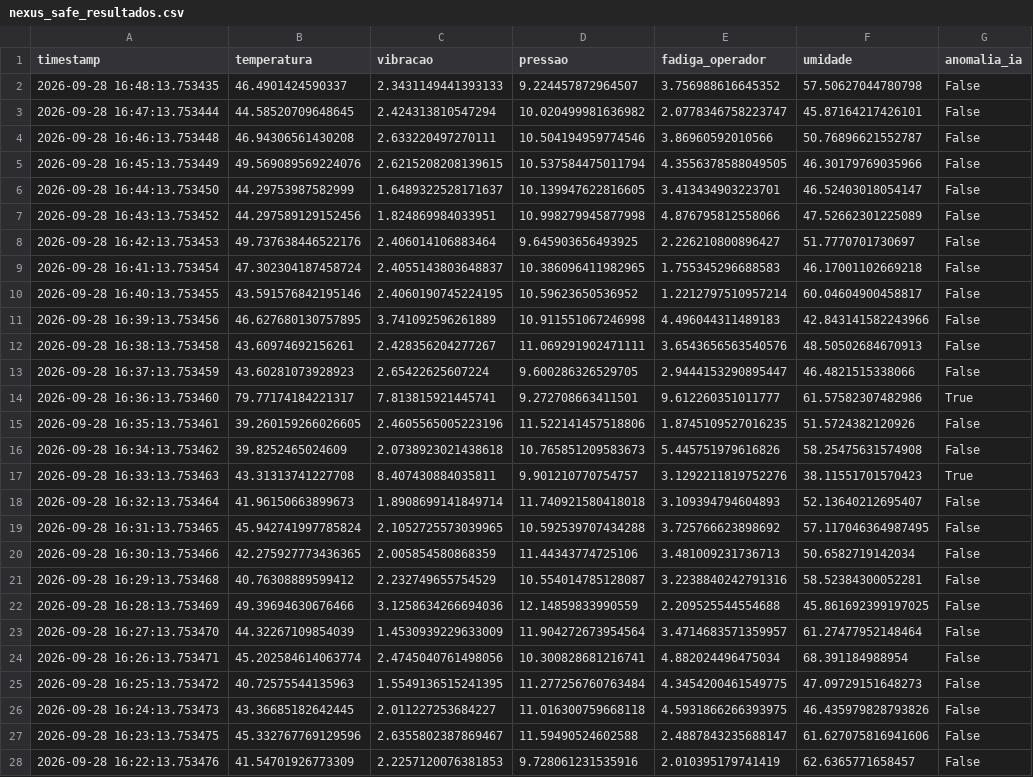
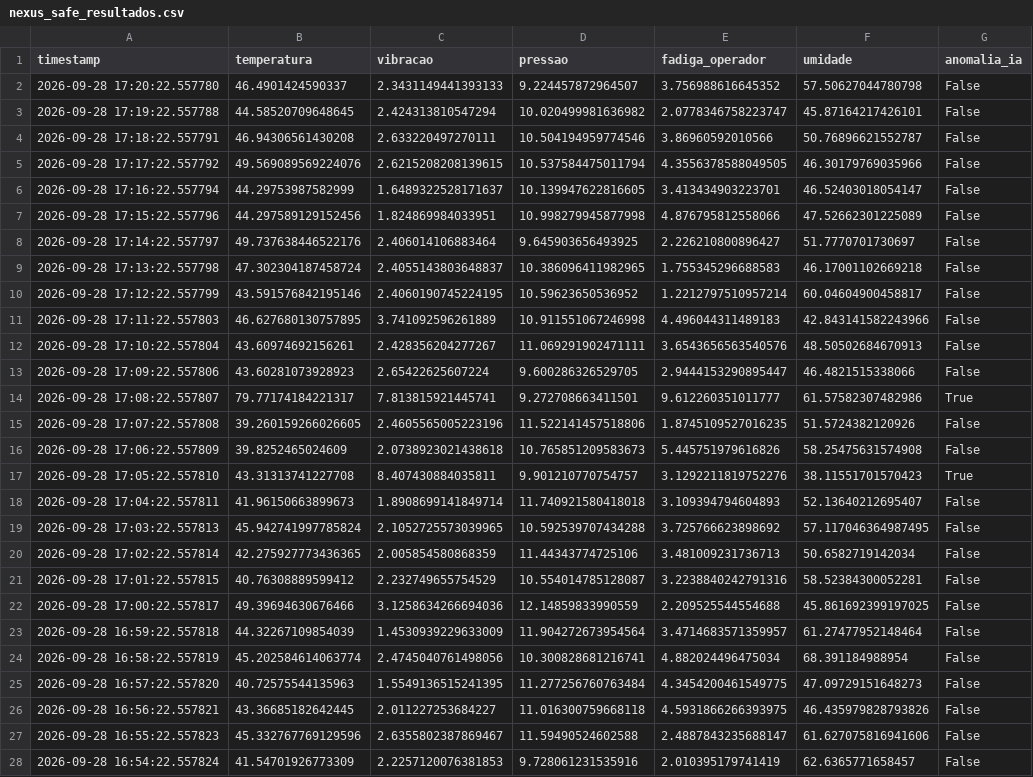
Before and after one commit to raylanbarb0za/nexussafe, a CSV file: nexus_safe_resultados.csv, drawn as a sheet; only a part is shown; the diff covers the shown part only; the diff names each change by its address in the sheet, - before the commit and + after, or states it on an @@ line.

```diff
--- a/nexus_safe_resultados.csv
+++ b/nexus_safe_resultados.csv
-A2 (timestamp): 2026-09-28 16:48:13.753435
+A2 (timestamp): 2026-09-28 17:20:22.557780
-A3 (timestamp): 2026-09-28 16:47:13.753444
+A3 (timestamp): 2026-09-28 17:19:22.557788
-A4 (timestamp): 2026-09-28 16:46:13.753448
+A4 (timestamp): 2026-09-28 17:18:22.557791
-A5 (timestamp): 2026-09-28 16:45:13.753449
+A5 (timestamp): 2026-09-28 17:17:22.557792
-A6 (timestamp): 2026-09-28 16:44:13.753450
+A6 (timestamp): 2026-09-28 17:16:22.557794
-A7 (timestamp): 2026-09-28 16:43:13.753452
+A7 (timestamp): 2026-09-28 17:15:22.557796
-A8 (timestamp): 2026-09-28 16:42:13.753453
+A8 (timestamp): 2026-09-28 17:14:22.557797
-A9 (timestamp): 2026-09-28 16:41:13.753454
+A9 (timestamp): 2026-09-28 17:13:22.557798
-A10 (timestamp): 2026-09-28 16:40:13.753455
+A10 (timestamp): 2026-09-28 17:12:22.557799
-A11 (timestamp): 2026-09-28 16:39:13.753456
+A11 (timestamp): 2026-09-28 17:11:22.557803
-A12 (timestamp): 2026-09-28 16:38:13.753458
+A12 (timestamp): 2026-09-28 17:10:22.557804
-A13 (timestamp): 2026-09-28 16:37:13.753459
+A13 (timestamp): 2026-09-28 17:09:22.557806
-A14 (timestamp): 2026-09-28 16:36:13.753460
+A14 (timestamp): 2026-09-28 17:08:22.557807
-A15 (timestamp): 2026-09-28 16:35:13.753461
+A15 (timestamp): 2026-09-28 17:07:22.557808
-A16 (timestamp): 2026-09-28 16:34:13.753462
+A16 (timestamp): 2026-09-28 17:06:22.557809
-A17 (timestamp): 2026-09-28 16:33:13.753463
+A17 (timestamp): 2026-09-28 17:05:22.557810
-A18 (timestamp): 2026-09-28 16:32:13.753464
+A18 (timestamp): 2026-09-28 17:04:22.557811
-A19 (timestamp): 2026-09-28 16:31:13.753465
+A19 (timestamp): 2026-09-28 17:03:22.557813
-A20 (timestamp): 2026-09-28 16:30:13.753466
+A20 (timestamp): 2026-09-28 17:02:22.557814
-A21 (timestamp): 2026-09-28 16:29:13.753468
+A21 (timestamp): 2026-09-28 17:01:22.557815
-A22 (timestamp): 2026-09-28 16:28:13.753469
+A22 (timestamp): 2026-09-28 17:00:22.557817
-A23 (timestamp): 2026-09-28 16:27:13.753470
+A23 (timestamp): 2026-09-28 16:59:22.557818
-A24 (timestamp): 2026-09-28 16:26:13.753471
+A24 (timestamp): 2026-09-28 16:58:22.557819
-A25 (timestamp): 2026-09-28 16:25:13.753472
+A25 (timestamp): 2026-09-28 16:57:22.557820
-A26 (timestamp): 2026-09-28 16:24:13.753473
+A26 (timestamp): 2026-09-28 16:56:22.557821
-A27 (timestamp): 2026-09-28 16:23:13.753475
+A27 (timestamp): 2026-09-28 16:55:22.557823
-A28 (timestamp): 2026-09-28 16:22:13.753476
+A28 (timestamp): 2026-09-28 16:54:22.557824
```
Also changed, not shown: 173 edited cells elsewhere in this file, 2 other files.
